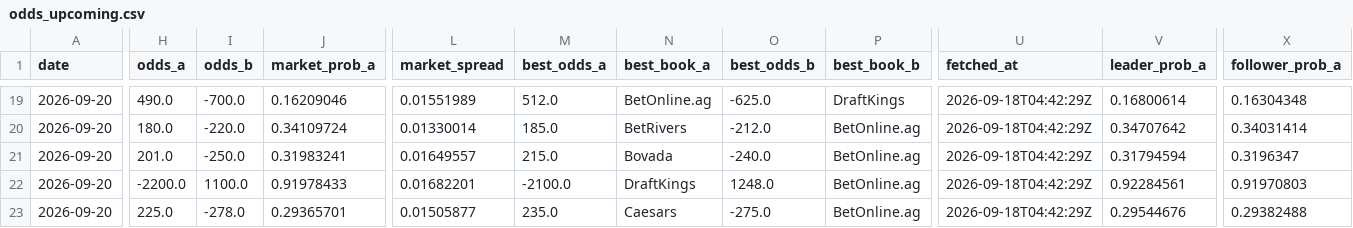
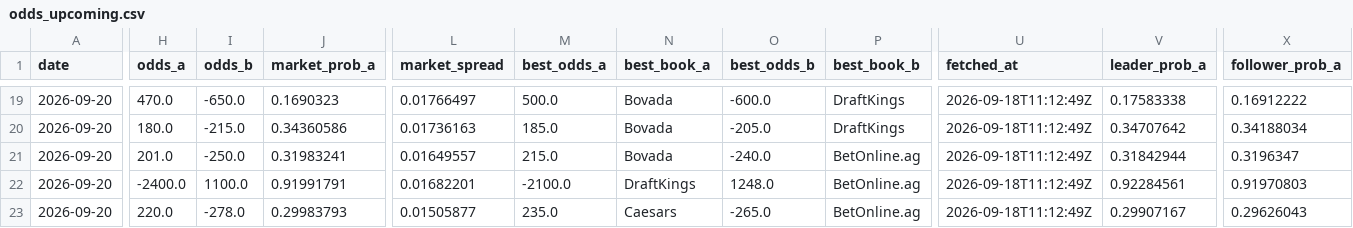
Before and after one commit to joshuakingsland/claude-fights, a CSV file: odds_upcoming.csv, drawn as a sheet; only a part is shown, gaps mark what is left out; the diff covers the shown part only; the diff names each change by its address in the sheet, - before the commit and + after, or states it on an @@ line.

```diff
--- a/odds_upcoming.csv
+++ b/odds_upcoming.csv
-H19 (odds_a): 490.0
+H19 (odds_a): 470.0
-I19 (odds_b): -700.0
+I19 (odds_b): -650.0
-J19 (market_prob_a): 0.16209046
+J19 (market_prob_a): 0.1690323
-L19 (market_spread): 0.01551989
+L19 (market_spread): 0.01766497
-M19 (best_odds_a): 512.0
+M19 (best_odds_a): 500.0
-N19 (best_book_a): BetOnline.ag
+N19 (best_book_a): Bovada
-O19 (best_odds_b): -625.0
+O19 (best_odds_b): -600.0
-U19:U23 (fetched_at): 2026-09-18T04:42:29Z
+U19:U23 (fetched_at): 2026-09-18T11:12:49Z
-V19 (leader_prob_a): 0.16800614
+V19 (leader_prob_a): 0.17583338
-X19 (follower_prob_a): 0.16304348
+X19 (follower_prob_a): 0.16912222
-I20 (odds_b): -220.0
+I20 (odds_b): -215.0
-J20 (market_prob_a): 0.34109724
+J20 (market_prob_a): 0.34360586
-L20 (market_spread): 0.01330014
+L20 (market_spread): 0.01736163
-N20 (best_book_a): BetRivers
+N20 (best_book_a): Bovada
-O20 (best_odds_b): -212.0
+O20 (best_odds_b): -205.0
-P20 (best_book_b): BetOnline.ag
+P20 (best_book_b): DraftKings
-X20 (follower_prob_a): 0.34031414
+X20 (follower_prob_a): 0.34188034
-V21 (leader_prob_a): 0.31794594
+V21 (leader_prob_a): 0.31842944
-H22 (odds_a): -2200.0
+H22 (odds_a): -2400.0
-J22 (market_prob_a): 0.91978433
+J22 (market_prob_a): 0.91991791
-H23 (odds_a): 225.0
+H23 (odds_a): 220.0
-J23 (market_prob_a): 0.29365701
+J23 (market_prob_a): 0.29983793
-O23 (best_odds_b): -275.0
+O23 (best_odds_b): -265.0
-V23 (leader_prob_a): 0.29544676
+V23 (leader_prob_a): 0.29907167
-X23 (follower_prob_a): 0.29382488
+X23 (follower_prob_a): 0.29626043
```
Also changed, not shown: 95 edited cells elsewhere in this file, 8 other files.
